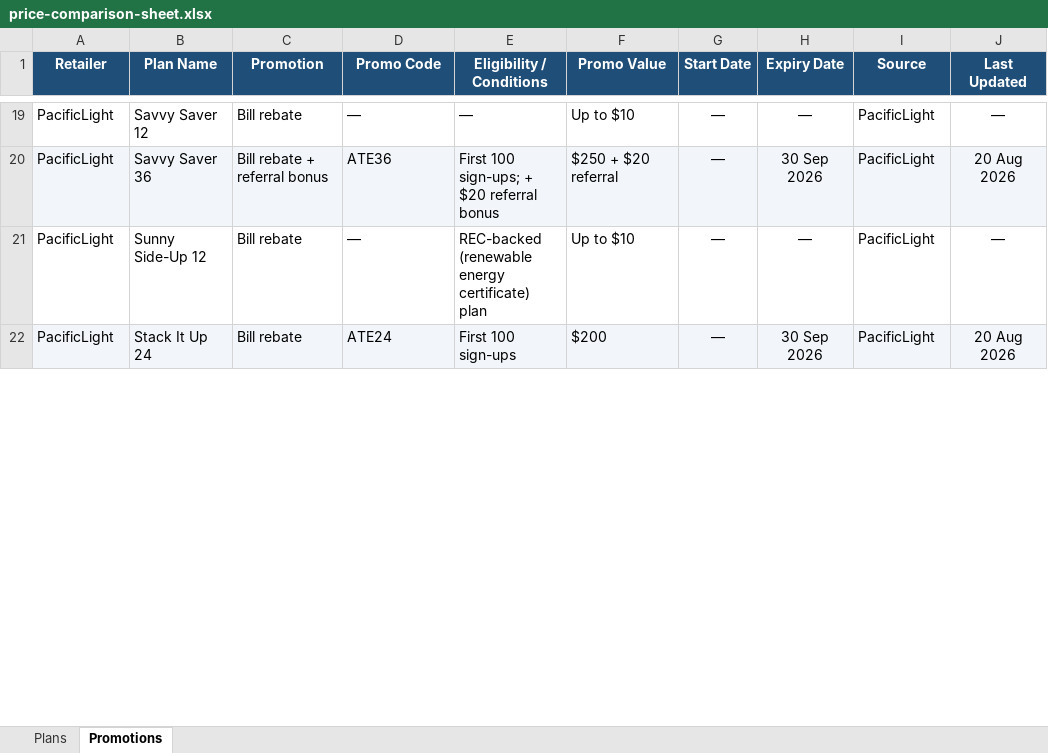
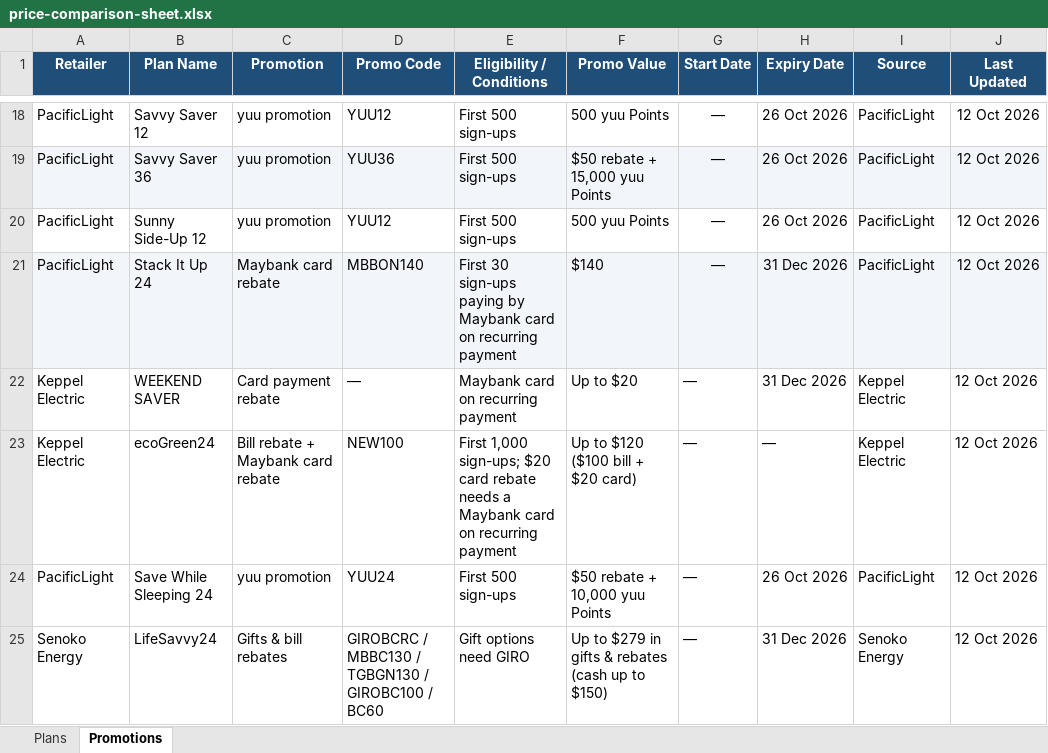
Before and after one commit to ssamuel635/eutility-savings, an Excel workbook: data/price-comparison-sheet.xlsx, sheet Promotions, drawn as a sheet; only a part is shown, gaps mark what is left out; values as stored, in another font and other column widths than the file's, no borders; addresses are those after the commit; the diff covers the shown part only; the diff names each change by its address in the sheet, - before the commit and + after, or states it on an @@ line.

```diff
--- a/data/price-comparison-sheet.xlsx (sheet Promotions)
+++ b/data/price-comparison-sheet.xlsx (sheet Promotions)
-C18 (Promotion): Bill rebate
+C18 (Promotion): yuu promotion
-D18 (Promo Code): —
+D18 (Promo Code): YUU12
-E18 (Eligibility / Conditions): —
+E18 (Eligibility / Conditions): First 500 sign-ups
-F18 (Promo Value): Up to $10
+F18 (Promo Value): 500 yuu Points
-H18 (Expiry Date): —
+H18 (Expiry Date): 26 Oct 2026
-J18 (Last Updated): —
+J18 (Last Updated): 12 Oct 2026
-C19 (Promotion): Bill rebate + referral bonus
+C19 (Promotion): yuu promotion
-D19 (Promo Code): ATE36
+D19 (Promo Code): YUU36
-E19 (Eligibility / Conditions): First 100 sign-ups; + $20 referral bonus
+E19 (Eligibility / Conditions): First 500 sign-ups
-F19 (Promo Value): $250 + $20 referral
+F19 (Promo Value): $50 rebate + 15,000 yuu Points
-H19 (Expiry Date): 30 Sep 2026
+H19 (Expiry Date): 26 Oct 2026
-J19 (Last Updated): 20 Aug 2026
+J19 (Last Updated): 12 Oct 2026
-C20 (Promotion): Bill rebate
+C20 (Promotion): yuu promotion
-D20 (Promo Code): —
+D20 (Promo Code): YUU12
-E20 (Eligibility / Conditions): REC-backed (renewable energy certificate) plan
+E20 (Eligibility / Conditions): First 500 sign-ups
-F20 (Promo Value): Up to $10
+F20 (Promo Value): 500 yuu Points
-H20 (Expiry Date): —
+H20 (Expiry Date): 26 Oct 2026
-J20 (Last Updated): —
+J20 (Last Updated): 12 Oct 2026
-C21 (Promotion): Bill rebate
+C21 (Promotion): Maybank card rebate
-D21 (Promo Code): ATE24
+D21 (Promo Code): MBBON140
-E21 (Eligibility / Conditions): First 100 sign-ups
+E21 (Eligibility / Conditions): First 30 sign-ups paying by Maybank card on recurring payment
-F21 (Promo Value): $200
+F21 (Promo Value): $140
-H21 (Expiry Date): 30 Sep 2026
+H21 (Expiry Date): 31 Dec 2026
-J21 (Last Updated): 20 Aug 2026
+J21 (Last Updated): 12 Oct 2026
+row 22: Keppel Electric | WEEKEND SAVER | Card payment rebate | — | Maybank card on recurring payment | Up to $20 | — | 31 Dec 2026 | Keppel Electric | 12 Oct 2026
+row 23: Keppel Electric | ecoGreen24 | Bill rebate + Maybank card rebate | NEW100 | First 1,000 sign-ups; $20 card rebate needs a Maybank card on recurring payment | Up to $120 ($100 bill + $20 card) | — | — | Keppel Electric | 12 Oct 2026
+row 24: PacificLight | Save While Sleeping 24 | yuu promotion | YUU24 | First 500 sign-ups | $50 rebate + 10,000 yuu Points | — | 26 Oct 2026 | PacificLight | 12 Oct 2026
+row 25: Senoko Energy | LifeSavvy24 | Gifts & bill rebates | GIROBCRC / MBBC130 / TGBGN130 / GIROBC100 / BC60 | Gift options need GIRO | Up to $279 in gifts & rebates (cash up to $150) | — | 31 Dec 2026 | Senoko Energy | 12 Oct 2026
```
Also changed, not shown: 1 added row, 1 removed row, 76 edited cells and cell formats elsewhere in this sheet, sheet Plans, 20 other files.
